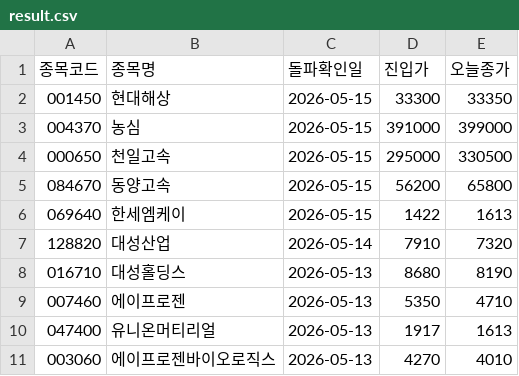
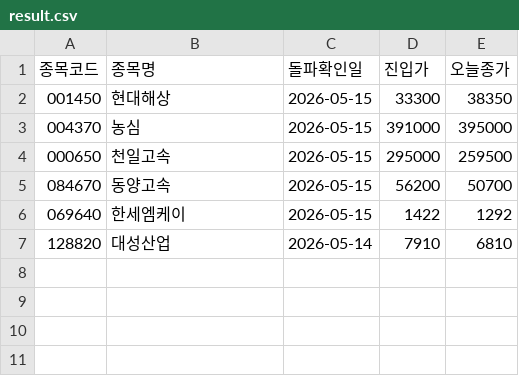
Before and after one commit to nunupop/my-stock-screener, a CSV file: result.csv, drawn as a sheet.

```diff
--- a/result.csv
+++ b/result.csv
@@ -1,11 +1,7 @@
 종목코드,종목명,돌파확인일,진입가,오늘종가
-001450,현대해상,2026-05-15,33300,33350
-004370,농심,2026-05-15,391000,399000
-000650,천일고속,2026-05-15,295000,330500
-084670,동양고속,2026-05-15,56200,65800
-069640,한세엠케이,2026-05-15,1422,1613
-128820,대성산업,2026-05-14,7910,7320
-016710,대성홀딩스,2026-05-13,8680,8190
-007460,에이프로젠,2026-05-13,5350,4710
-047400,유니온머티리얼,2026-05-13,1917,1613
-003060,에이프로젠바이오로직스,2026-05-13,4270,4010
+001450,현대해상,2026-05-15,33300,38350
+004370,농심,2026-05-15,391000,395000
+000650,천일고속,2026-05-15,295000,259500
+084670,동양고속,2026-05-15,56200,50700
+069640,한세엠케이,2026-05-15,1422,1292
+128820,대성산업,2026-05-14,7910,6810
```
Also changed, not shown: 1 other file.
